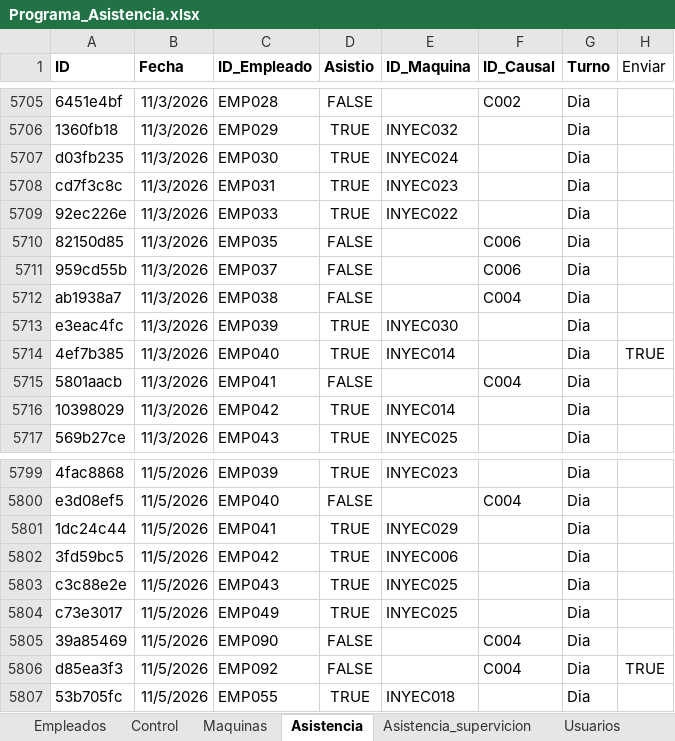
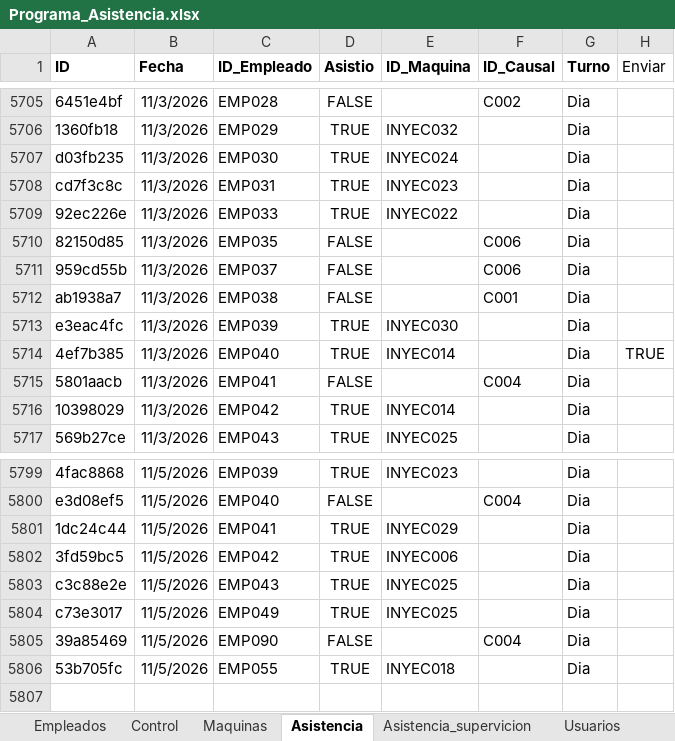
Before and after one commit to KevinQuimbayo/dashboard-merciko-data, an Excel workbook: Programa_Asistencia.xlsx, sheet Asistencia, drawn as a sheet; only a part is shown, gaps mark what is left out; values as stored, in another font and other column widths than the file's, no borders; table styles not drawn; the diff names each change by its address in the sheet, - before the commit and + after, or states it on an @@ line.

Commit message:
Sync - 2026-11-05 11:42

```diff
--- a/Programa_Asistencia.xlsx (sheet Asistencia)
+++ b/Programa_Asistencia.xlsx (sheet Asistencia)
-F5712 (ID_Causal): C004
+F5712 (ID_Causal): C001
-row 5806: d85ea3f3 | 11/5/2026 | EMP092 | FALSE |  | C004 | Dia | TRUE
```
Also changed, not shown: sheet Empleados.
